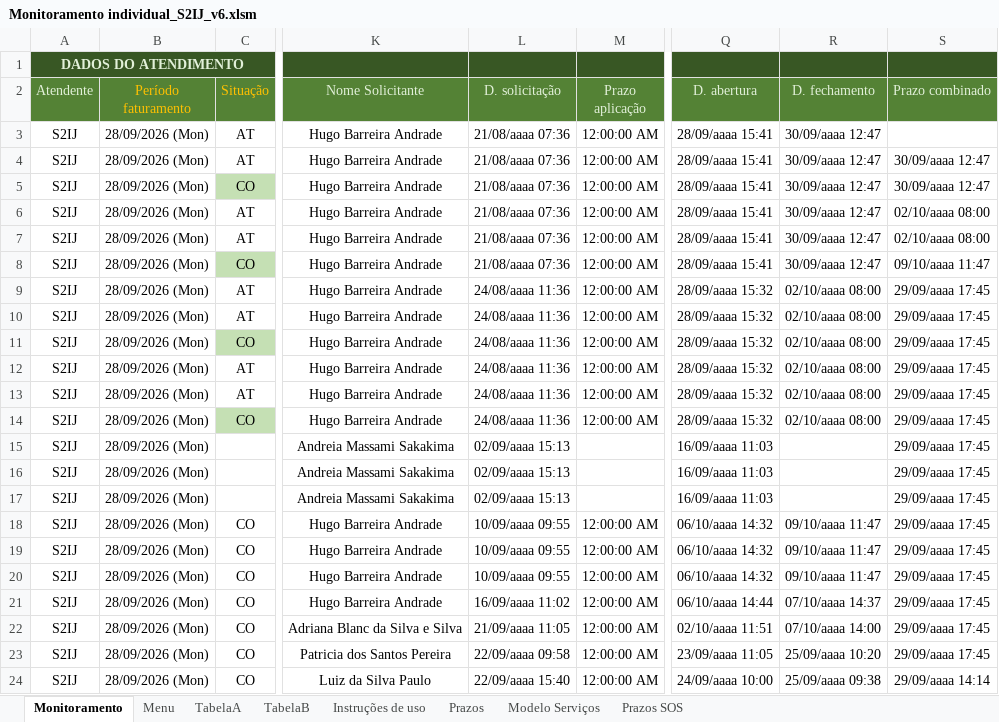
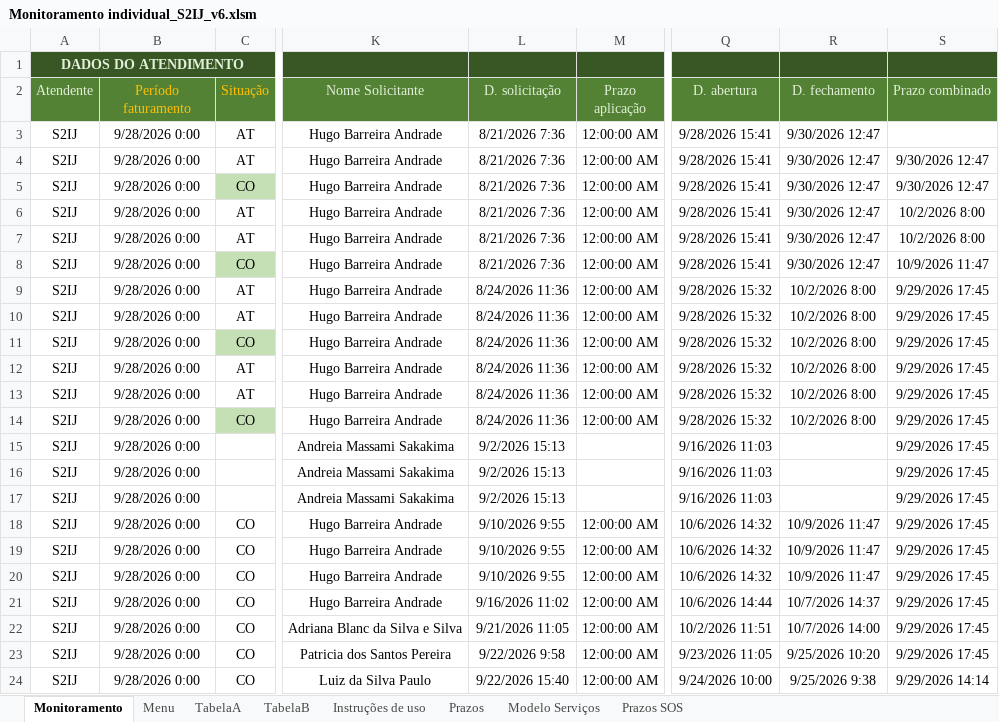
Before and after one commit to thelmosym/PainelNovo-main2, an Excel workbook: Monitoramento/Monitoramento individual_S2IJ_v6.xlsm, sheet Monitoramento, drawn as a sheet; only a part is shown, gaps mark what is left out; values as stored, in another font and other column widths than the file's, no borders; conditional formats and table styles not drawn; the diff covers the shown part only; the diff names each change by its address in the sheet, - before the commit and + after, or states it on an @@ line.

Commit message:
atualização de monitoramento

```diff
--- a/Monitoramento/Monitoramento individual_S2IJ_v6.xlsm (sheet Monitoramento)
+++ b/Monitoramento/Monitoramento individual_S2IJ_v6.xlsm (sheet Monitoramento)
-B3:B24 (Período faturamento): 28/09/2026 (Mon)
+B3:B24 (Período faturamento): 9/28/2026 0:00
-L3:L8 (D. solicitação): 21/08/aaaa 07:36
+L3:L8 (D. solicitação): 8/21/2026 7:36
-Q3:Q8 (D. abertura): 28/09/aaaa 15:41
+Q3:Q8 (D. abertura): 9/28/2026 15:41
-R3:R8 (D. fechamento): 30/09/aaaa 12:47
+R3:R8 (D. fechamento): 9/30/2026 12:47
-S4:S5 (Prazo combinado): 30/09/aaaa 12:47
+S4:S5 (Prazo combinado): 9/30/2026 12:47
-S6:S7 (Prazo combinado): 02/10/aaaa 08:00
+S6:S7 (Prazo combinado): 10/2/2026 8:00
-S8 (Prazo combinado): 09/10/aaaa 11:47
+S8 (Prazo combinado): 10/9/2026 11:47
-L9:L14 (D. solicitação): 24/08/aaaa 11:36
+L9:L14 (D. solicitação): 8/24/2026 11:36
-Q9:Q14 (D. abertura): 28/09/aaaa 15:32
+Q9:Q14 (D. abertura): 9/28/2026 15:32
-R9:R14 (D. fechamento): 02/10/aaaa 08:00
+R9:R14 (D. fechamento): 10/2/2026 8:00
-S9:S23 (Prazo combinado): 29/09/aaaa 17:45
+S9:S23 (Prazo combinado): 9/29/2026 17:45
-L15:L17 (D. solicitação): 02/09/aaaa 15:13
+L15:L17 (D. solicitação): 9/2/2026 15:13
-Q15:Q17 (D. abertura): 16/09/aaaa 11:03
+Q15:Q17 (D. abertura): 9/16/2026 11:03
-L18:L20 (D. solicitação): 10/09/aaaa 09:55
+L18:L20 (D. solicitação): 9/10/2026 9:55
-Q18:Q20 (D. abertura): 06/10/aaaa 14:32
+Q18:Q20 (D. abertura): 10/6/2026 14:32
-R18:R20 (D. fechamento): 09/10/aaaa 11:47
+R18:R20 (D. fechamento): 10/9/2026 11:47
-L21 (D. solicitação): 16/09/aaaa 11:02
+L21 (D. solicitação): 9/16/2026 11:02
-Q21 (D. abertura): 06/10/aaaa 14:44
+Q21 (D. abertura): 10/6/2026 14:44
-R21 (D. fechamento): 07/10/aaaa 14:37
+R21 (D. fechamento): 10/7/2026 14:37
-L22 (D. solicitação): 21/09/aaaa 11:05
+L22 (D. solicitação): 9/21/2026 11:05
-Q22 (D. abertura): 02/10/aaaa 11:51
+Q22 (D. abertura): 10/2/2026 11:51
-R22 (D. fechamento): 07/10/aaaa 14:00
+R22 (D. fechamento): 10/7/2026 14:00
-L23 (D. solicitação): 22/09/aaaa 09:58
+L23 (D. solicitação): 9/22/2026 9:58
-Q23 (D. abertura): 23/09/aaaa 11:05
+Q23 (D. abertura): 9/23/2026 11:05
-R23 (D. fechamento): 25/09/aaaa 10:20
+R23 (D. fechamento): 9/25/2026 10:20
-L24 (D. solicitação): 22/09/aaaa 15:40
+L24 (D. solicitação): 9/22/2026 15:40
-Q24 (D. abertura): 24/09/aaaa 10:00
+Q24 (D. abertura): 9/24/2026 10:00
-R24 (D. fechamento): 25/09/aaaa 09:38
+R24 (D. fechamento): 9/25/2026 9:38
-S24 (Prazo combinado): 29/09/aaaa 14:14
+S24 (Prazo combinado): 9/29/2026 14:14
```
Also changed, not shown: 1696 edited cells elsewhere in this sheet, sheet Menu, Monitoramento/Monitoramento individual_A4UU_v6.xlsm, Monitoramento/Monitoramento individual_DPBR_v6.xlsm, 2 other files.
